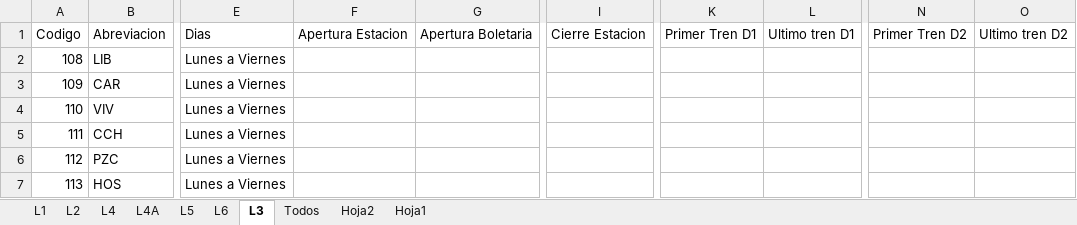
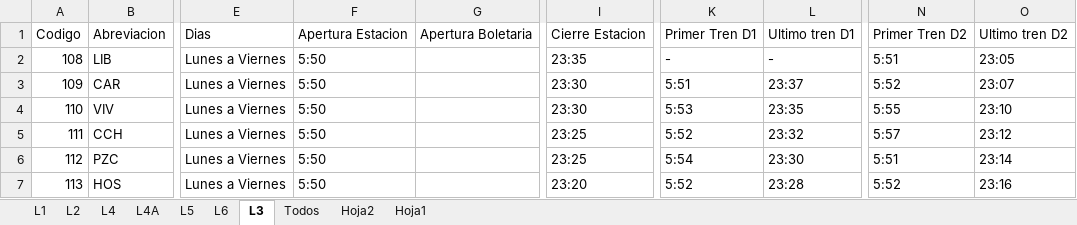
Before and after one commit to InspectorIncognito/gtfs-processing, an Excel workbook: src/horarios/HorariosMetro.xlsx, sheet L3, drawn as a sheet; only a part is shown, gaps mark what is left out; values as stored, in another font and other column widths than the file's, no cell formats; the diff covers the shown part only; the diff names each change by its address in the sheet, - before the commit and + after, or states it on an @@ line.

```diff
--- a/src/horarios/HorariosMetro.xlsx (sheet L3)
+++ b/src/horarios/HorariosMetro.xlsx (sheet L3)
-F2:F7: (empty)
+F2:F7: 5:50
-I2: (empty)
+I2: 23:35
-K2: (empty)
+K2: -
-L2: (empty)
+L2: -
-N2: (empty)
+N2: 5:51
-O2: (empty)
+O2: 23:05
-I3:I4: (empty)
+I3:I4: 23:30
-K3: (empty)
+K3: 5:51
-L3: (empty)
+L3: 23:37
-N3: (empty)
+N3: 5:52
-O3: (empty)
+O3: 23:07
-K4: (empty)
+K4: 5:53
-L4: (empty)
+L4: 23:35
-N4: (empty)
+N4: 5:55
-O4: (empty)
+O4: 23:10
-I5:I6: (empty)
+I5:I6: 23:25
-K5: (empty)
+K5: 5:52
-L5: (empty)
+L5: 23:32
-N5: (empty)
+N5: 5:57
-O5: (empty)
+O5: 23:12
-K6: (empty)
+K6: 5:54
-L6: (empty)
+L6: 23:30
-N6: (empty)
+N6: 5:51
-O6: (empty)
+O6: 23:14
-I7: (empty)
+I7: 23:20
-K7: (empty)
+K7: 5:52
-L7: (empty)
+L7: 23:28
-N7: (empty)
+N7: 5:52
-O7: (empty)
+O7: 23:16
```
Also changed, not shown: 288 edited cells elsewhere in this sheet, sheet Todos, sheet Hoja2, sheet L6, cell formats, 15 other files.
